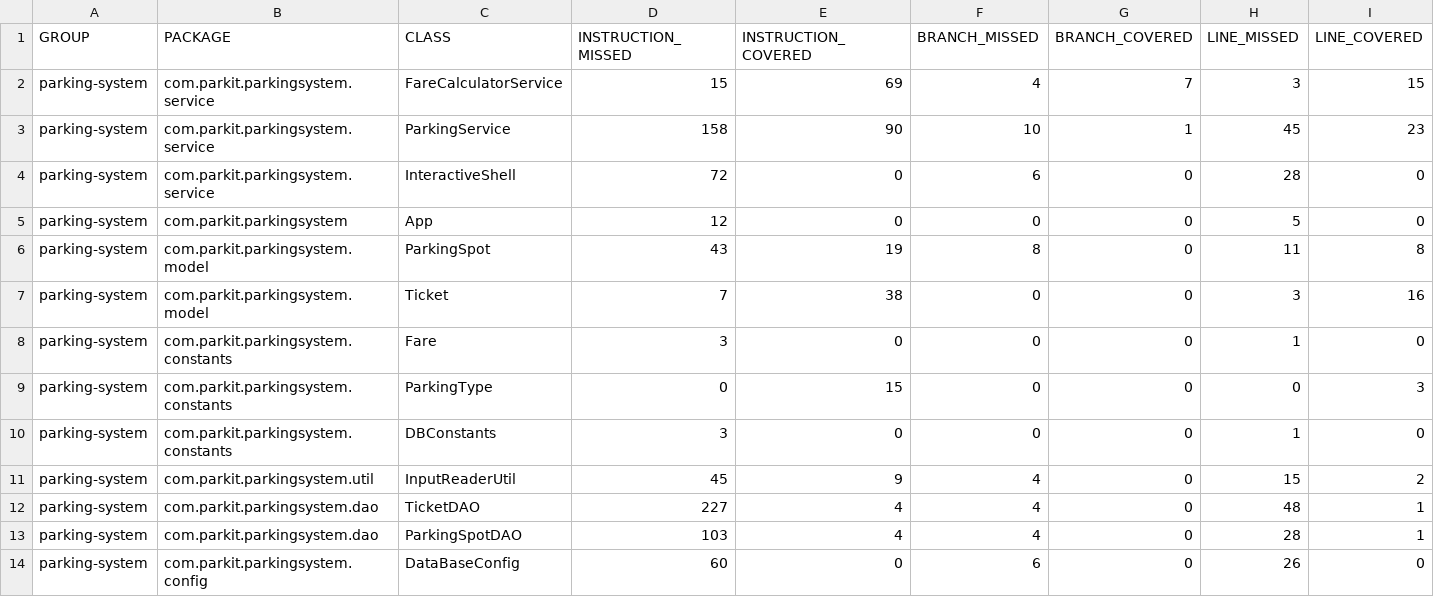
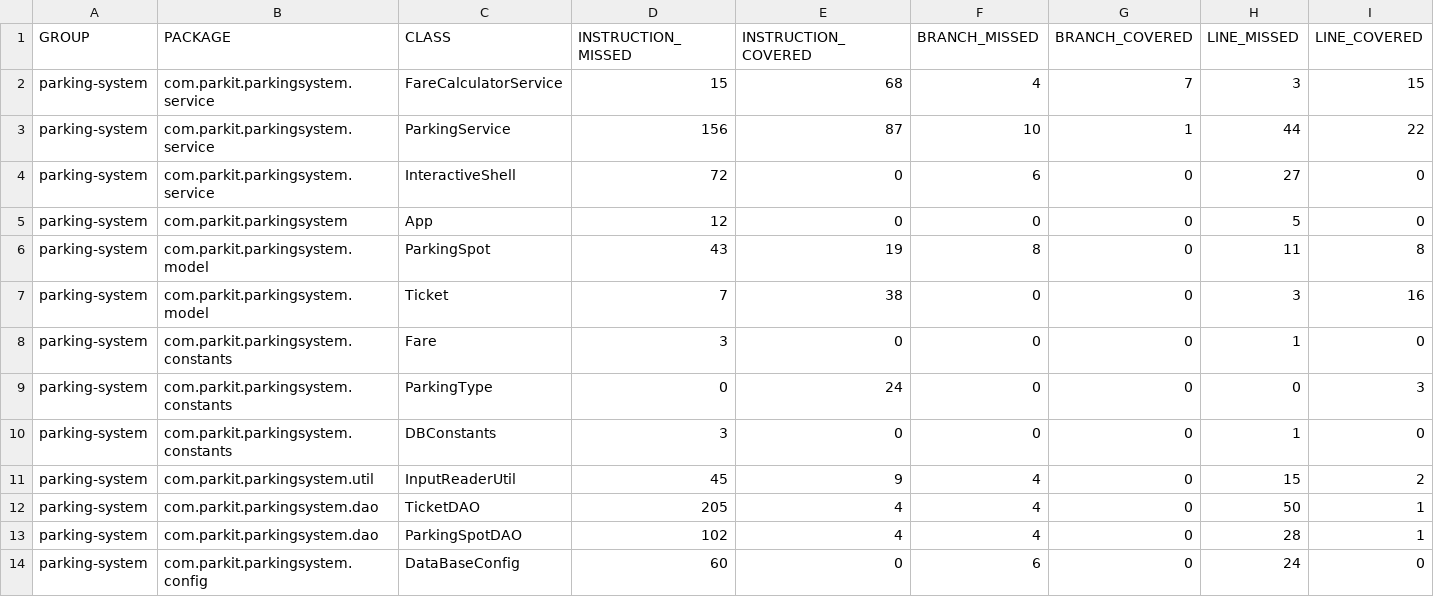
Before and after one commit to Johanlabbe/labbe-johan-tester-Java, a CSV file: target/site/jacoco/jacoco.csv, drawn as a sheet; only a part is shown; the diff names each change by its address in the sheet, - before the commit and + after, or states it on an @@ line.

Commit message:
dev branch init

```diff
--- a/target/site/jacoco/jacoco.csv
+++ b/target/site/jacoco/jacoco.csv
-E2 (INSTRUCTION_COVERED): 69
+E2 (INSTRUCTION_COVERED): 68
-D3 (INSTRUCTION_MISSED): 158
+D3 (INSTRUCTION_MISSED): 156
-E3 (INSTRUCTION_COVERED): 90
+E3 (INSTRUCTION_COVERED): 87
-H3 (LINE_MISSED): 45
+H3 (LINE_MISSED): 44
-I3 (LINE_COVERED): 23
+I3 (LINE_COVERED): 22
-H4 (LINE_MISSED): 28
+H4 (LINE_MISSED): 27
-E9 (INSTRUCTION_COVERED): 15
+E9 (INSTRUCTION_COVERED): 24
-D12 (INSTRUCTION_MISSED): 227
+D12 (INSTRUCTION_MISSED): 205
-H12 (LINE_MISSED): 48
+H12 (LINE_MISSED): 50
-D13 (INSTRUCTION_MISSED): 103
+D13 (INSTRUCTION_MISSED): 102
-H14 (LINE_MISSED): 26
+H14 (LINE_MISSED): 24
```
Also changed, not shown: 28 other files.
